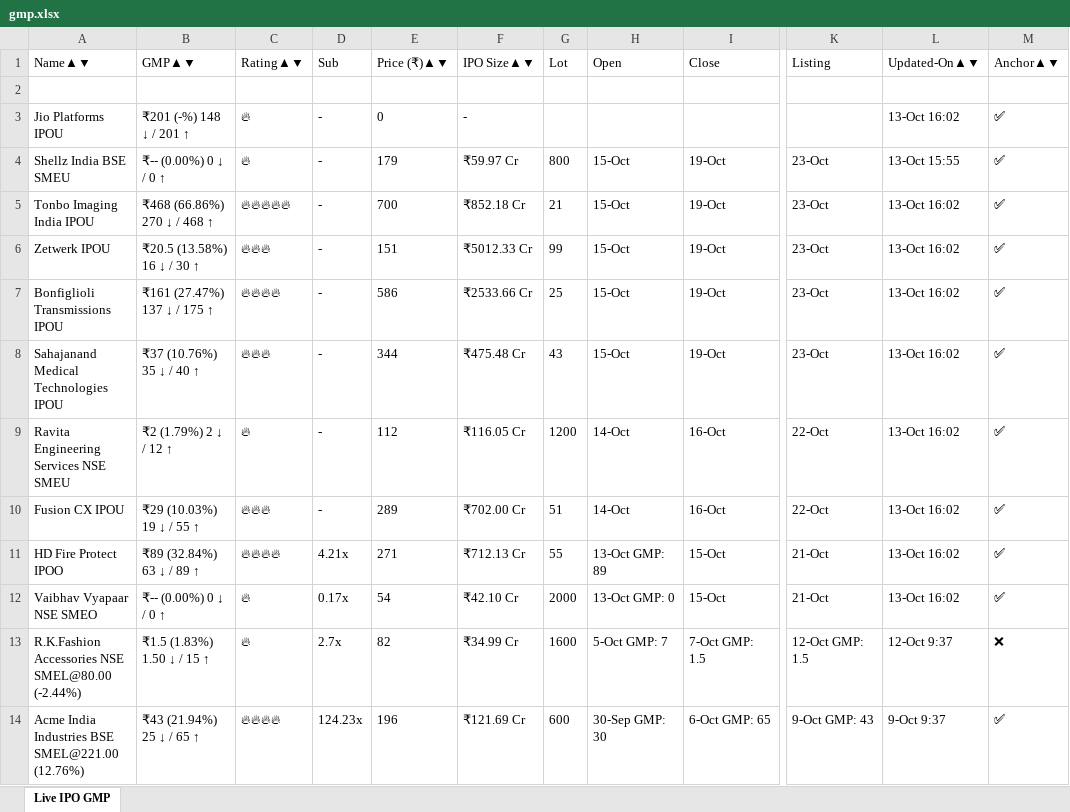
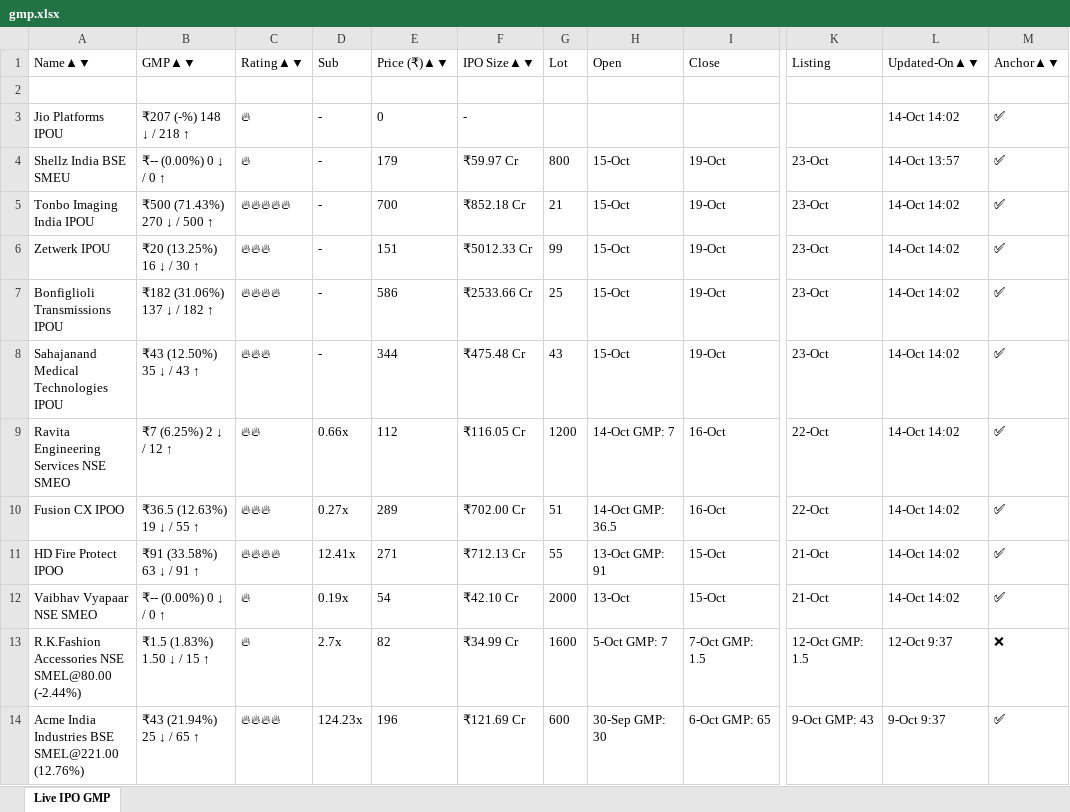
Before and after one commit to ayushpdkushwaha1/ipo-gmp-bot, an Excel workbook: files/gmp.xlsx, sheet Live IPO GMP, drawn as a sheet; only a part is shown, gaps mark what is left out; values as stored, in another font and other column widths than the file's, no borders; the diff names each change by its address in the sheet, - before the commit and + after, or states it on an @@ line.

```diff
--- a/files/gmp.xlsx (sheet Live IPO GMP)
+++ b/files/gmp.xlsx (sheet Live IPO GMP)
-B3: ₹201 (-%) 148 ↓ / 201 ↑
+B3: ₹207 (-%) 148 ↓ / 218 ↑
-L3: 13-Oct 16:02
+L3: 14-Oct 14:02
-L4: 13-Oct 15:55
+L4: 14-Oct 13:57
-B5: ₹468 (66.86%) 270 ↓ / 468 ↑
+B5: ₹500 (71.43%) 270 ↓ / 500 ↑
-L5:L12: 13-Oct 16:02
+L5:L12: 14-Oct 14:02
-B6: ₹20.5 (13.58%) 16 ↓ / 30 ↑
+B6: ₹20 (13.25%) 16 ↓ / 30 ↑
-B7: ₹161 (27.47%) 137 ↓ / 175 ↑
+B7: ₹182 (31.06%) 137 ↓ / 182 ↑
-B8: ₹37 (10.76%) 35 ↓ / 40 ↑
+B8: ₹43 (12.50%) 35 ↓ / 43 ↑
-A9: Ravita Engineering Services NSE SMEU
+A9: Ravita Engineering Services NSE SMEO
-B9: ₹2 (1.79%) 2 ↓ / 12 ↑
+B9: ₹7 (6.25%) 2 ↓ / 12 ↑
-C9: 🔥
+C9: 🔥🔥
-D9: -
+D9: 0.66x
-H9: 14-Oct
+H9: 14-Oct GMP: 7
-A10: Fusion CX IPOU
+A10: Fusion CX IPOO
-B10: ₹29 (10.03%) 19 ↓ / 55 ↑
+B10: ₹36.5 (12.63%) 19 ↓ / 55 ↑
-D10: -
+D10: 0.27x
-H10: 14-Oct
+H10: 14-Oct GMP: 36.5
-B11: ₹89 (32.84%) 63 ↓ / 89 ↑
+B11: ₹91 (33.58%) 63 ↓ / 91 ↑
-D11: 4.21x
+D11: 12.41x
-H11: 13-Oct GMP: 89
+H11: 13-Oct GMP: 91
-D12: 0.17x
+D12: 0.19x
-H12: 13-Oct GMP: 0
+H12: 13-Oct
```
Also changed, not shown: files/Mainboard_IPOs.xlsx, files/SME_IPOs.xlsx, 2 other files.
